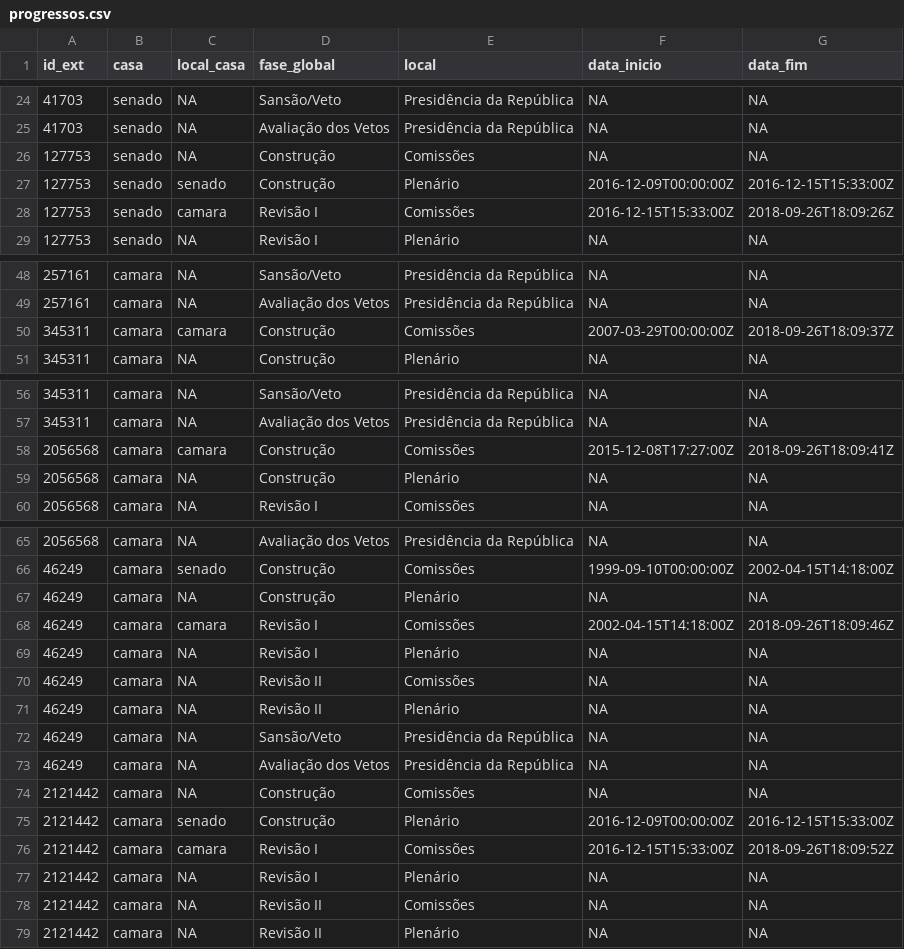
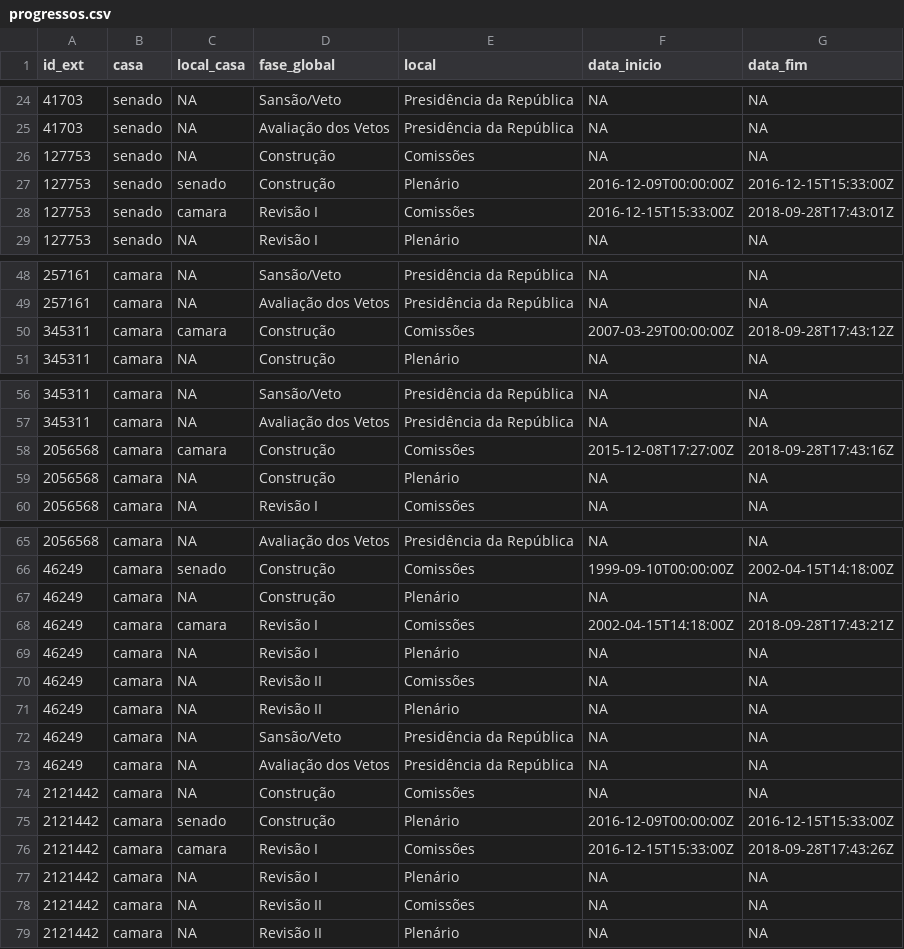
Before and after one commit to parlametria/leggo-backend, a CSV file: data/progressos.csv, drawn as a sheet; only a part is shown, gaps mark what is left out; the diff covers the shown part only.

```diff
--- a/data/progressos.csv
+++ b/data/progressos.csv
@@ -27,3 +27,3 @@ id_ext,casa,local_casa,fase_global,local,data_inicio,data_fim
 127753,senado,senado,Construção,Plenário,2016-12-09T00:00:00Z,2016-12-15T15:33:00Z
-127753,senado,camara,Revisão I,Comissões,2016-12-15T15:33:00Z,2018-09-26T18:09:26Z
+127753,senado,camara,Revisão I,Comissões,2016-12-15T15:33:00Z,2018-09-28T17:43:01Z
 127753,senado,NA,Revisão I,Plenário,NA,NA
@@ -49,3 +49,3 @@ id_ext,casa,local_casa,fase_global,local,data_inicio,data_fim
 257161,camara,NA,Avaliação dos Vetos,Presidência da República,NA,NA
-345311,camara,camara,Construção,Comissões,2007-03-29T00:00:00Z,2018-09-26T18:09:37Z
+345311,camara,camara,Construção,Comissões,2007-03-29T00:00:00Z,2018-09-28T17:43:12Z
 345311,camara,NA,Construção,Plenário,NA,NA
@@ -57,3 +57,3 @@ id_ext,casa,local_casa,fase_global,local,data_inicio,data_fim
 345311,camara,NA,Avaliação dos Vetos,Presidência da República,NA,NA
-2056568,camara,camara,Construção,Comissões,2015-12-08T17:27:00Z,2018-09-26T18:09:41Z
+2056568,camara,camara,Construção,Comissões,2015-12-08T17:27:00Z,2018-09-28T17:43:16Z
 2056568,camara,NA,Construção,Plenário,NA,NA
@@ -67,3 +67,3 @@ id_ext,casa,local_casa,fase_global,local,data_inicio,data_fim
 46249,camara,NA,Construção,Plenário,NA,NA
-46249,camara,camara,Revisão I,Comissões,2002-04-15T14:18:00Z,2018-09-26T18:09:46Z
+46249,camara,camara,Revisão I,Comissões,2002-04-15T14:18:00Z,2018-09-28T17:43:21Z
 46249,camara,NA,Revisão I,Plenário,NA,NA
@@ -75,3 +75,3 @@ id_ext,casa,local_casa,fase_global,local,data_inicio,data_fim
 2121442,camara,senado,Construção,Plenário,2016-12-09T00:00:00Z,2016-12-15T15:33:00Z
-2121442,camara,camara,Revisão I,Comissões,2016-12-15T15:33:00Z,2018-09-26T18:09:52Z
+2121442,camara,camara,Revisão I,Comissões,2016-12-15T15:33:00Z,2018-09-28T17:43:26Z
 2121442,camara,NA,Revisão I,Plenário,NA,NA
```
Also changed, not shown: 10 edited cells elsewhere in this file, data/proposicoes.csv, data/tabela_geral_ids_casa.csv, 1 other file.
